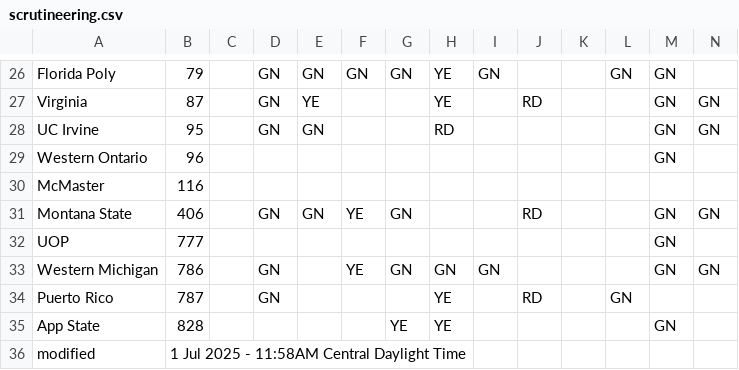
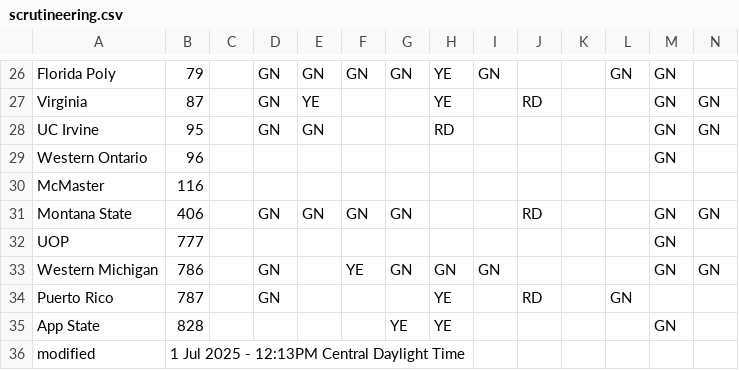
Before and after one commit to jtmullen/fsgp-2025-site, a CSV file: _data/scrutineering.csv, drawn as a sheet; only a part is shown, gaps mark what is left out.

```diff
--- a/_data/scrutineering.csv
+++ b/_data/scrutineering.csv
@@ -30,3 +30,3 @@ Western Ontario,96,,,,,,,,,,,GN,
 McMaster,116,,,,,,,,,,,,
-Montana State,406,,GN,GN,YE,GN,,,RD,,,GN,GN
+Montana State,406,,GN,GN,GN,GN,,,RD,,,GN,GN
 UOP,777,,,,,,,,,,,GN,
@@ -35,2 +35,2 @@ Puerto Rico,787,,GN,,,,YE,,RD,,GN,,
 App State,828,,,,,YE,YE,,,,,GN,
-modified,1 Jul 2025 - 11:58AM Central Daylight Time,,,,,,,,,,,
+modified,1 Jul 2025 - 12:13PM Central Daylight Time,,,,,,,,,,,
```
